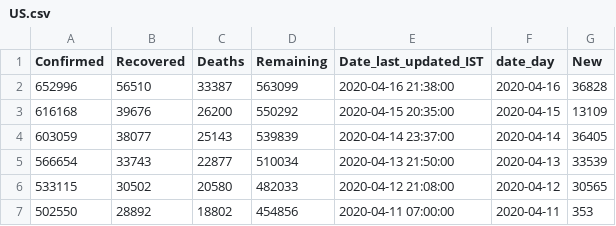
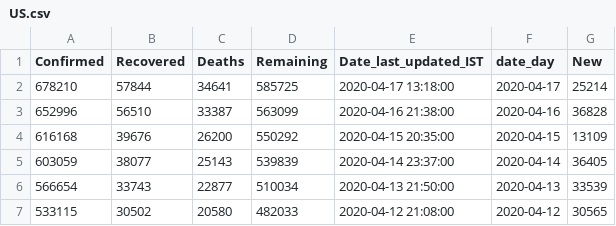
Before and after one commit to ihapoorv/data-updated, a CSV file: cumulative_data/US.csv, drawn as a sheet; only a part is shown; the shorter side is filled out with more unchanged rows.

Commit message:
Data1340

```diff
--- a/cumulative_data/US.csv
+++ b/cumulative_data/US.csv
@@ -1,2 +1,3 @@
 Confirmed,Recovered,Deaths,Remaining,Date_last_updated_IST,date_day,New
+678210,57844,34641,585725,2020-04-17 13:18:00,2020-04-17,25214
 652996,56510,33387,563099,2020-04-16 21:38:00,2020-04-16,36828
```
Also changed, not shown: cumulative_data/United Arab Emirates.csv, cumulative_data/Uruguay.csv, 8 other files.
